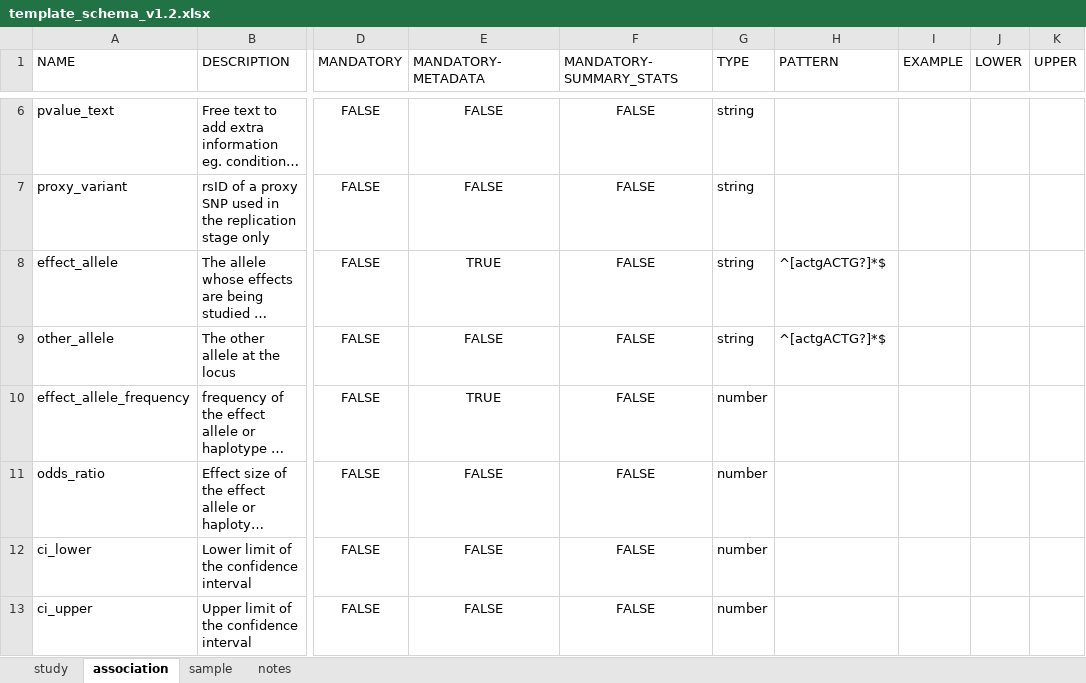
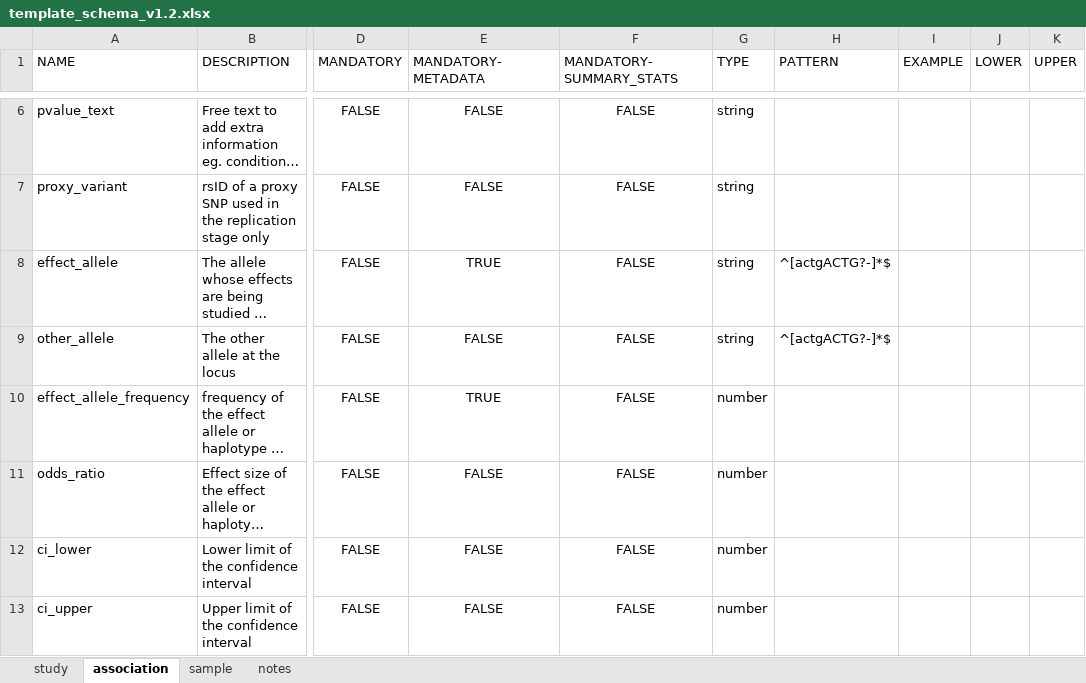
Before and after one commit to EBISPOT/gwas-template-services, an Excel workbook: schema_definitions/template_schema_v1.2.xlsx, sheet association, drawn as a sheet; only a part is shown, gaps mark what is left out; long unchanged cells end in …; values as stored, in another font and other column widths than the file's, no borders; the diff names each change by its address in the sheet, - before the commit and + after, or states it on an @@ line.

Commit message:
In the association sheet the effect and other allele now accept '-' representing deletions.

```diff
--- a/schema_definitions/template_schema_v1.2.xlsx (sheet association)
+++ b/schema_definitions/template_schema_v1.2.xlsx (sheet association)
-H8:H9 (PATTERN): ^[actgACTG?]*$
+H8:H9 (PATTERN): ^[actgACTG?-]*$
```
